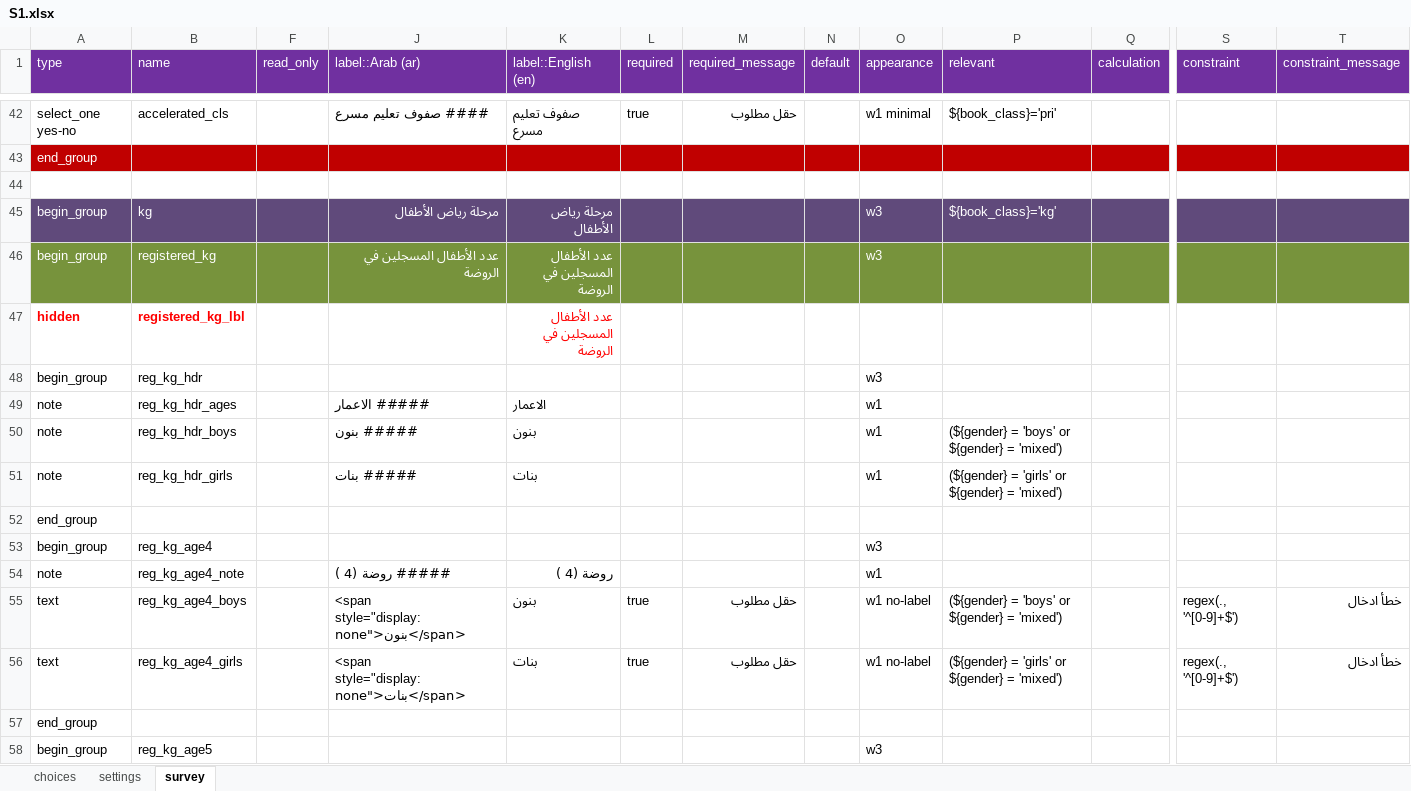
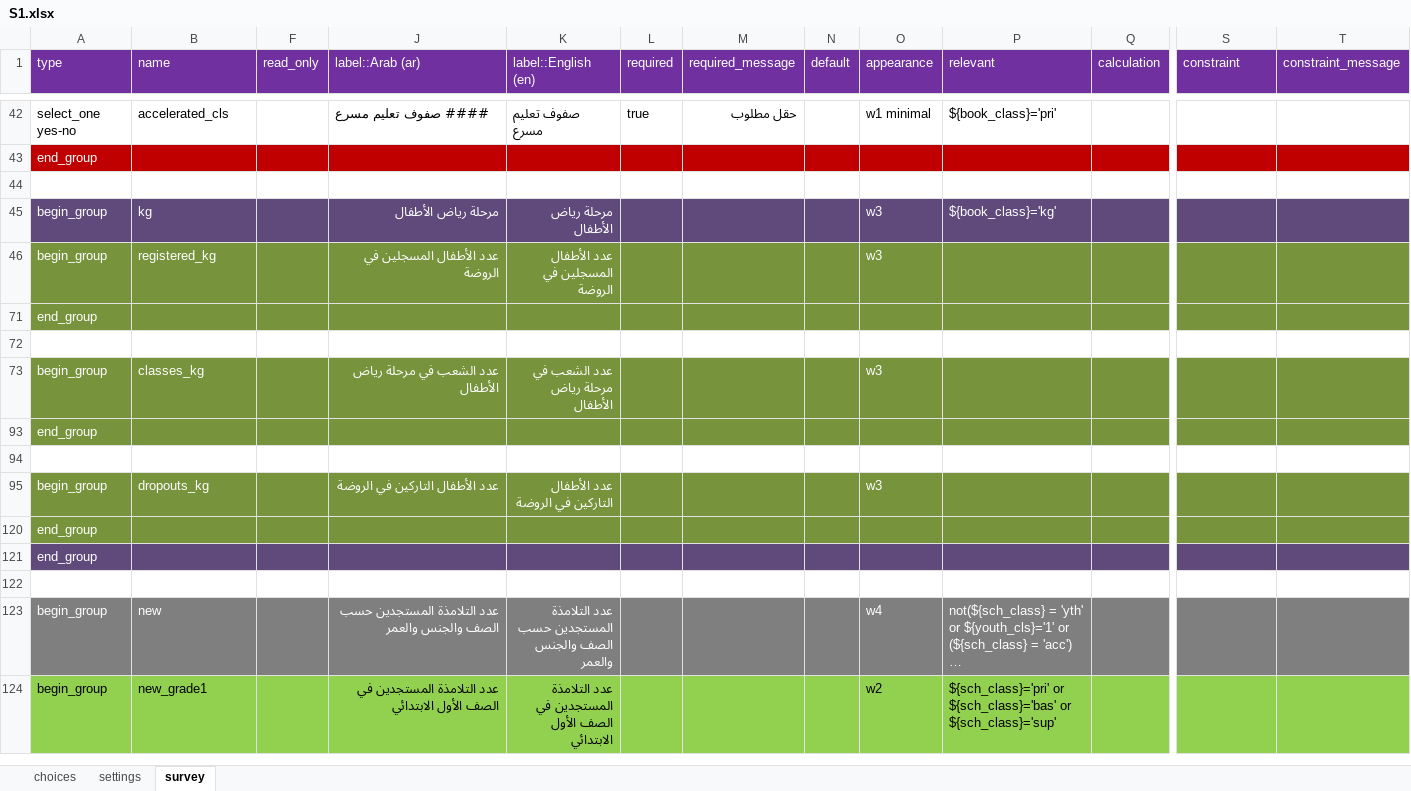
Before and after one commit to mohammedalemara/Statistical-notebook, an Excel workbook: excel/S1/S1.xlsx, sheet survey, drawn as a sheet; only a part is shown, gaps mark what is left out; the shorter side is filled out with more unchanged rows; long unchanged cells end in …; values as stored, in another font and other column widths than the file's, no borders; rows hold the shown columns only; the diff covers the shown part only; the diff names each change by its address in the sheet, - before the commit and + after, or states it on an @@ line.

```diff
--- a/excel/S1/S1.xlsx (sheet survey)
+++ b/excel/S1/S1.xlsx (sheet survey)
@@ row 47 hidden: hidden | registered_kg_lbl |  |  | عدد الأطفال المسجلين في الروضة @@
@@ row 48 hidden: begin_group | reg_kg_hdr |  |  |  |  |  |  | w3 @@
@@ row 49 hidden: note | reg_kg_hdr_ages |  | ##### الاعمار | الاعمار |  |  |  | w1 @@
@@ row 50 hidden: note | reg_kg_hdr_boys |  | ##### بنون | بنون |  |  |  | w1 | (${gender} = 'boys' or ${gender} = 'mixed') @@
@@ row 51 hidden: note | reg_kg_hdr_girls |  | ##### بنات | بنات |  |  |  | w1 | (${gender} = 'girls' or ${gender} = 'mixed') @@
-row 52: end_group
@@ row 53 hidden: begin_group | reg_kg_age4 |  |  |  |  |  |  | w3 @@
@@ row 54 hidden: note | reg_kg_age4_note |  | ##### روضة (4 ) | روضة (4 ) |  |  |  | w1 @@
@@ row 55 hidden: text | reg_kg_age4_boys |  | <span style="display:none">بنون</span> | بنون | true | حقل مطلوب |  | w1 no-label | (${gender} = 'boys' or ${gender} = 'mixed') |  | regex(., '^[0-9]+$') | خطأ ادخال @@
@@ row 56 hidden: text | reg_kg_age4_girls |  | <span style="display:none">بنات</span> | بنات | true | حقل مطلوب |  | w1 no-label | (${gender} = 'girls' or ${gender} = 'mixed') |  | regex(., '^[0-9]+$') | خطأ ادخال @@
-row 57: end_group
@@ row 58 hidden: begin_group | reg_kg_age5 |  |  |  |  |  |  | w3 @@
```
Also changed, not shown: 30 removed rows, 116 hidden or unhidden rows and 1 edited cell elsewhere in this sheet, 1 other file.
